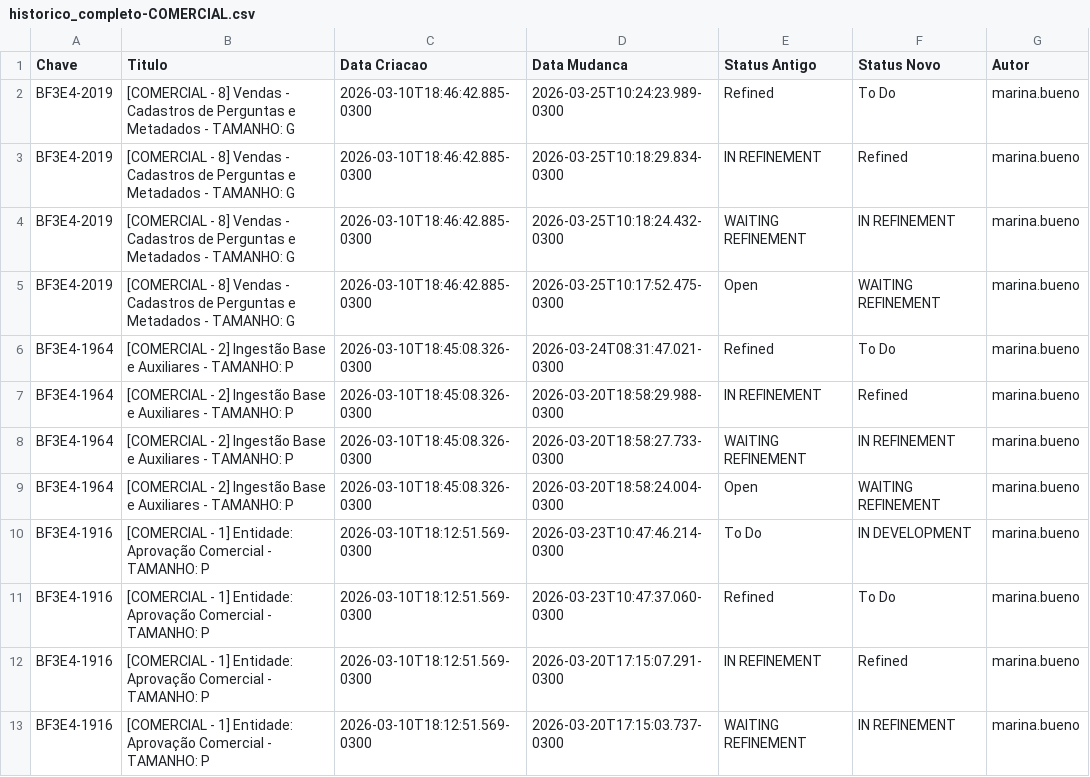
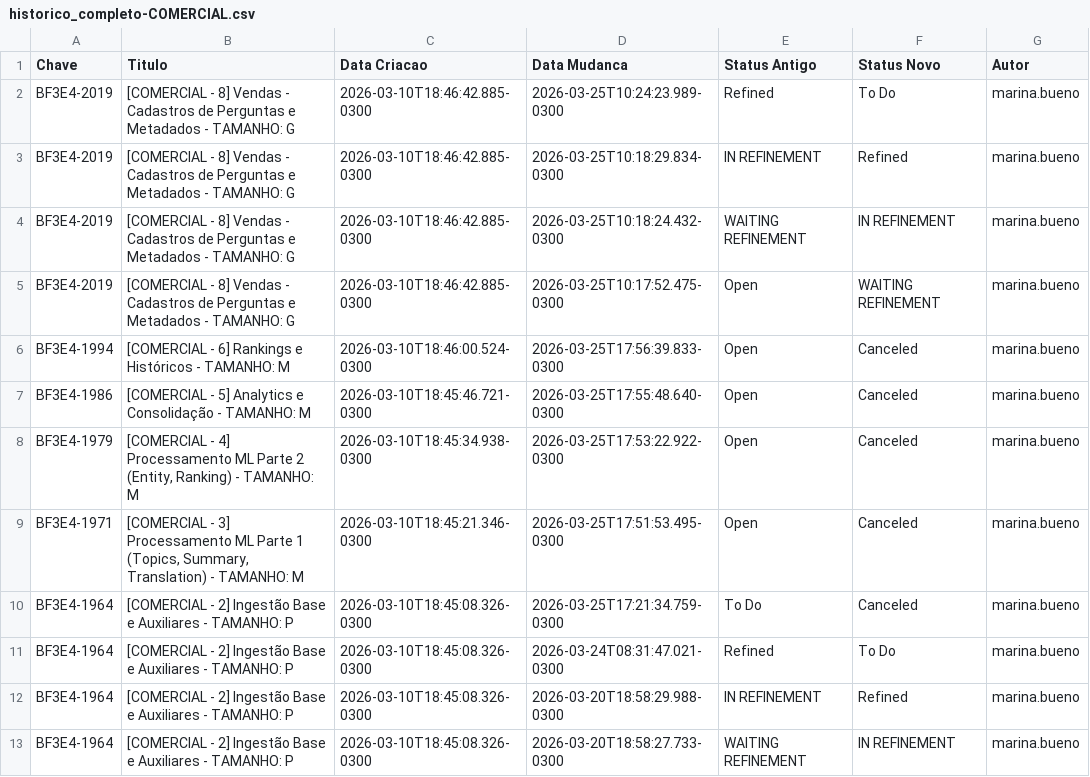
Before and after one commit to gersonlramos/dashboard_fase_3, a CSV file: app/dados/historico/historico_completo-COMERCIAL.csv, drawn as a sheet; only a part is shown; the shorter side is filled out with more unchanged rows.

```diff
--- a/app/dados/historico/historico_completo-COMERCIAL.csv
+++ b/app/dados/historico/historico_completo-COMERCIAL.csv
@@ -5,2 +5,7 @@ BF3E4-2019,[COMERCIAL - 8] Vendas - Cadastros de Perguntas e Metadados - TAMANHO
 BF3E4-2019,[COMERCIAL - 8] Vendas - Cadastros de Perguntas e Metadados - TAMANHO: G,2026-03-10T18:46:42.885-0300,2026-03-25T10:17:52.475-0300,Open,WAITING REFINEMENT,marina.bueno
+BF3E4-1994,[COMERCIAL - 6] Rankings e Históricos - TAMANHO: M,2026-03-10T18:46:00.524-0300,2026-03-25T17:56:39.833-0300,Open,Canceled,marina.bueno
+BF3E4-1986,[COMERCIAL - 5] Analytics e Consolidação - TAMANHO: M,2026-03-10T18:45:46.721-0300,2026-03-25T17:55:48.640-0300,Open,Canceled,marina.bueno
+BF3E4-1979,"[COMERCIAL - 4] Processamento ML Parte 2 (Entity, Ranking) - TAMANHO: M",2026-03-10T18:45:34.938-0300,2026-03-25T17:53:22.922-0300,Open,Canceled,marina.bueno
+BF3E4-1971,"[COMERCIAL - 3] Processamento ML Parte 1 (Topics, Summary, Translation) - TAMANHO: M",2026-03-10T18:45:21.346-0300,2026-03-25T17:51:53.495-0300,Open,Canceled,marina.bueno
+BF3E4-1964,[COMERCIAL - 2] Ingestão Base e Auxiliares - TAMANHO: P,2026-03-10T18:45:08.326-0300,2026-03-25T17:21:34.759-0300,To Do,Canceled,marina.bueno
 BF3E4-1964,[COMERCIAL - 2] Ingestão Base e Auxiliares - TAMANHO: P,2026-03-10T18:45:08.326-0300,2026-03-24T08:31:47.021-0300,Refined,To Do,marina.bueno
```
Also changed, not shown: app/dados/pendencias_BF3E4-293.csv, 1 other file.
